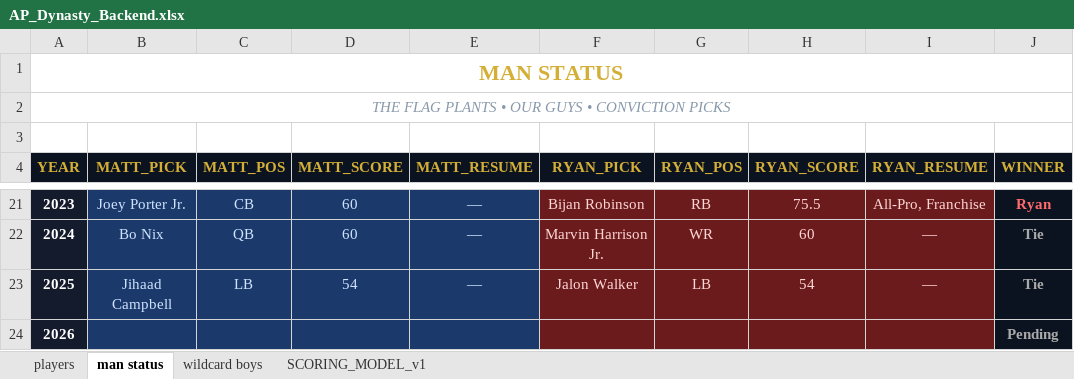
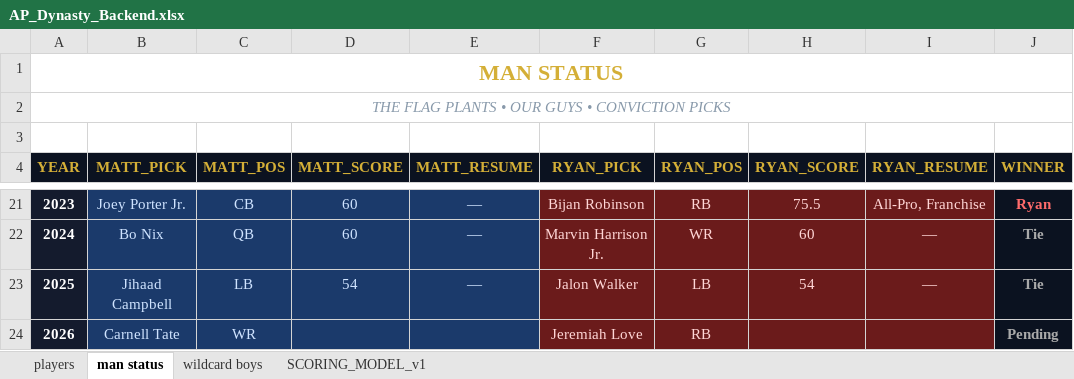
Before and after one commit to mtrail2420/Trail_Bish_Dynasty_v1, an Excel workbook: backend/AP_Dynasty_Backend.xlsx, sheet man status, drawn as a sheet; only a part is shown, gaps mark what is left out; values as stored, in another font and other column widths than the file's, no borders; the diff names each change by its address in the sheet, - before the commit and + after, or states it on an @@ line.

```diff
--- a/backend/AP_Dynasty_Backend.xlsx (sheet man status)
+++ b/backend/AP_Dynasty_Backend.xlsx (sheet man status)
-B24 (MATT_PICK): (empty)
+B24 (MATT_PICK): Carnell Tate
-C24 (MATT_POS): (empty)
+C24 (MATT_POS): WR
-F24 (RYAN_PICK): (empty)
+F24 (RYAN_PICK): Jeremiah Love
-G24 (RYAN_POS): (empty)
+G24 (RYAN_POS): RB
```
Also changed, not shown: sheet wildcard boys, sheet players.
